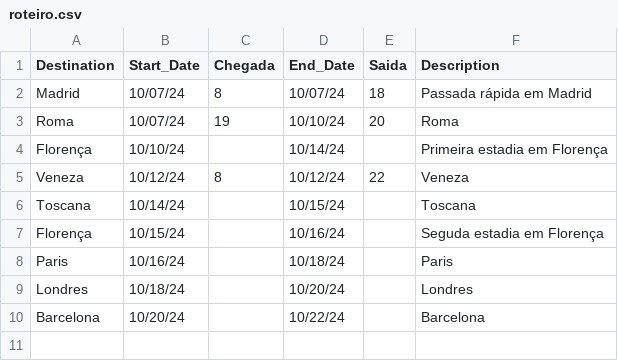
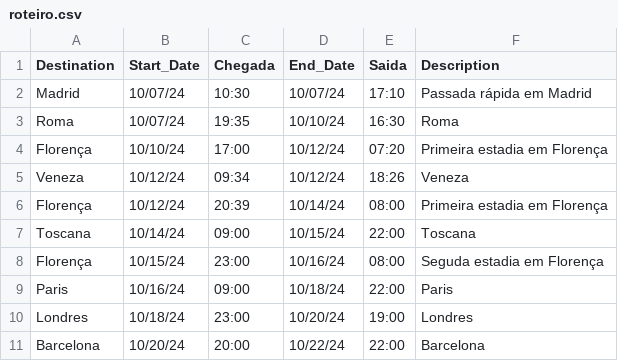
Before and after one commit to Gcdelgado150/streamlit-eurotrip, a CSV file: data/roteiro.csv, drawn as a sheet.

```diff
--- a/data/roteiro.csv
+++ b/data/roteiro.csv
@@ -1,10 +1,11 @@
 Destination,Start_Date,Chegada,End_Date,Saida,Description
-Madrid,10/07/24,8,10/07/24,18,Passada rápida em Madrid
-Roma,10/07/24,19,10/10/24,20,Roma
-Florença,10/10/24,,10/14/24,,Primeira estadia em Florença
-Veneza,10/12/24,8,10/12/24,22,Veneza
-Toscana,10/14/24,,10/15/24,,Toscana
-Florença,10/15/24,,10/16/24,,Seguda estadia em Florença
-Paris,10/16/24,,10/18/24,,Paris
-Londres,10/18/24,,10/20/24,,Londres
-Barcelona,10/20/24,,10/22/24,,Barcelona
+Madrid,10/07/24,10:30,10/07/24,17:10,Passada rápida em Madrid
+Roma,10/07/24,19:35,10/10/24,16:30,Roma
+Florença,10/10/24,17:00,10/12/24,07:20,Primeira estadia em Florença
+Veneza,10/12/24,09:34,10/12/24,18:26,Veneza
+Florença,10/12/24,20:39,10/14/24,08:00,Primeira estadia em Florença
+Toscana,10/14/24,09:00,10/15/24,22:00,Toscana
+Florença,10/15/24,23:00,10/16/24,08:00,Seguda estadia em Florença
+Paris,10/16/24,09:00,10/18/24,22:00,Paris
+Londres,10/18/24,23:00,10/20/24,19:00,Londres
+Barcelona,10/20/24,20:00,10/22/24,22:00,Barcelona
```
Also changed, not shown: 11 other files.
